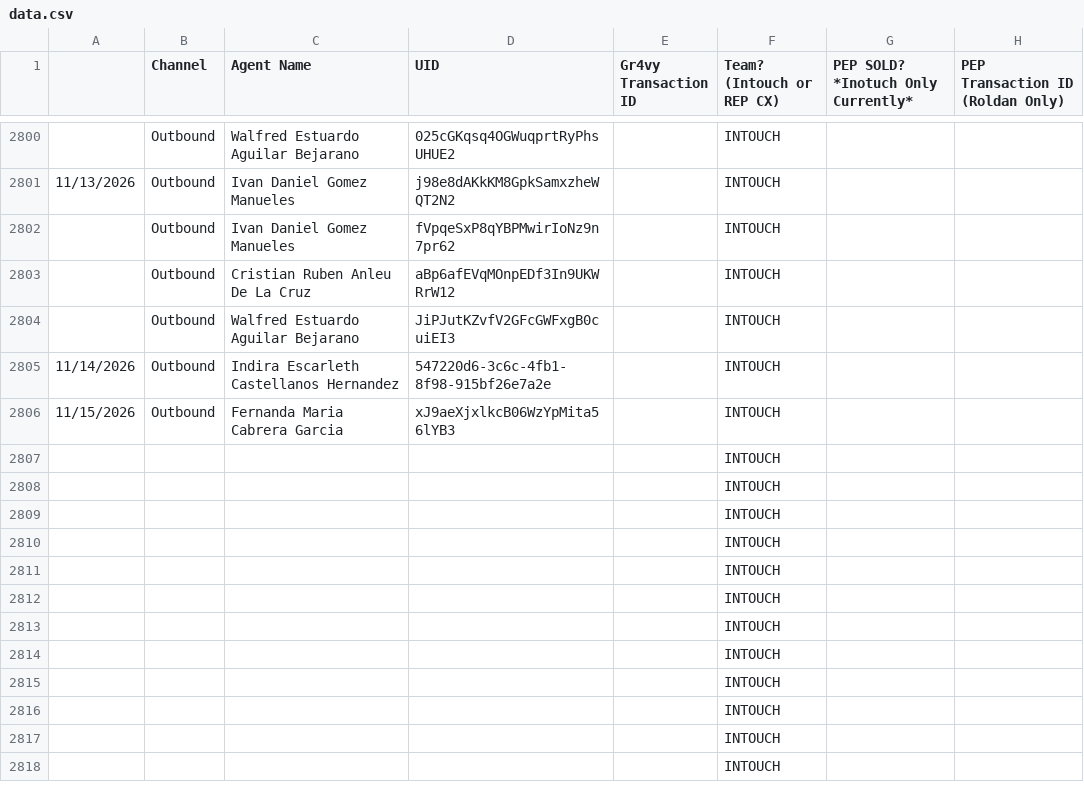
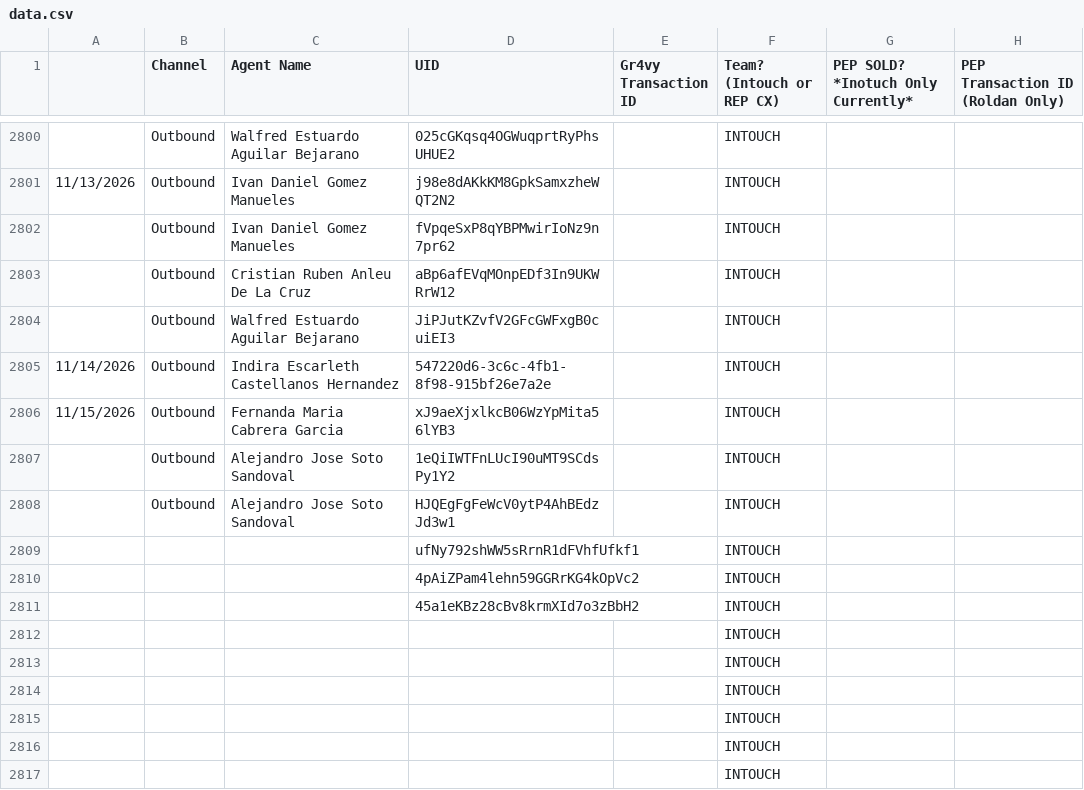
Before and after one commit to joshuawagner-create/leaderboard-data, a CSV file: data.csv, drawn as a sheet; only a part is shown, gaps mark what is left out; the shorter side is filled out with more unchanged rows.

Commit message:
Update leaderboard data 2026-11-15T19:59:27.909Z

```diff
--- a/data.csv
+++ b/data.csv
@@ -2806,7 +2806,7 @@
 11/15/2026,Outbound,Fernanda Maria Cabrera Garcia,xJ9aeXjxlkcB06WzYpMita56lYB3,,INTOUCH,,
-,,,,,INTOUCH,,
-,,,,,INTOUCH,,
-,,,,,INTOUCH,,
-,,,,,INTOUCH,,
-,,,,,INTOUCH,,
+,Outbound,Alejandro Jose Soto Sandoval,1eQiIWTFnLUcI90uMT9SCdsPy1Y2,,INTOUCH,,
+,Outbound,Alejandro Jose Soto Sandoval,HJQEgFgFeWcV0ytP4AhBEdzJd3w1,,INTOUCH,,
+,,,ufNy792shWW5sRrnR1dFVhfUfkf1,,INTOUCH,,
+,,,4pAiZPam4lehn59GGRrKG4kOpVc2,,INTOUCH,,
+,,,45a1eKBz28cBv8krmXId7o3zBbH2,,INTOUCH,,
 ,,,,,INTOUCH,,
```
